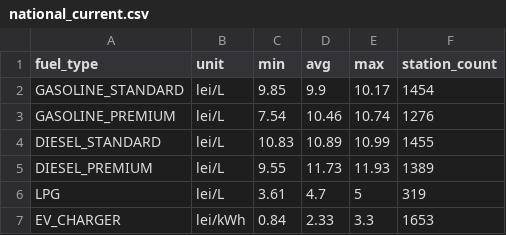
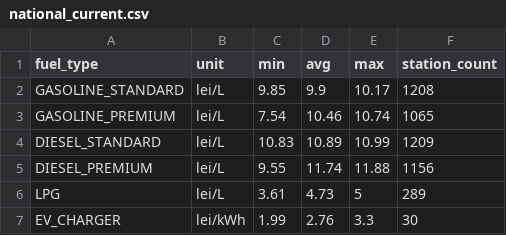
Before and after one commit to svabb2000/cecarburant, a CSV file: national_current.csv, drawn as a sheet.

Commit message:
Publish our own national history and remove third-party attribution

```diff
--- a/national_current.csv
+++ b/national_current.csv
@@ -1,7 +1,7 @@
 fuel_type,unit,min,avg,max,station_count
-GASOLINE_STANDARD,lei/L,9.85,9.9,10.17,1454
-GASOLINE_PREMIUM,lei/L,7.54,10.46,10.74,1276
-DIESEL_STANDARD,lei/L,10.83,10.89,10.99,1455
-DIESEL_PREMIUM,lei/L,9.55,11.73,11.93,1389
-LPG,lei/L,3.61,4.7,5,319
-EV_CHARGER,lei/kWh,0.84,2.33,3.3,1653
+GASOLINE_STANDARD,lei/L,9.85,9.9,10.17,1208
+GASOLINE_PREMIUM,lei/L,7.54,10.46,10.74,1065
+DIESEL_STANDARD,lei/L,10.83,10.89,10.99,1209
+DIESEL_PREMIUM,lei/L,9.55,11.74,11.88,1156
+LPG,lei/L,3.61,4.73,5,289
+EV_CHARGER,lei/kWh,1.99,2.76,3.3,30
```
Also changed, not shown: 5 other files.
